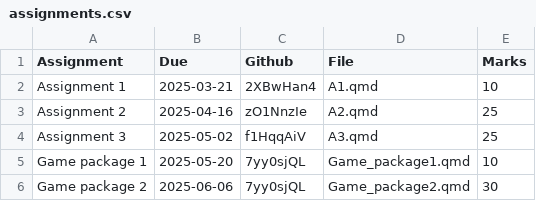
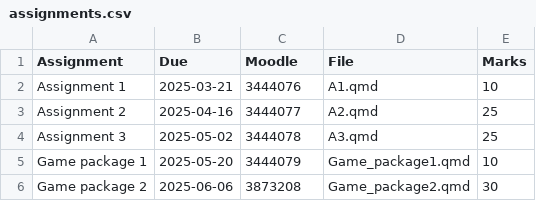
Before and after one commit to numbats/arp, a CSV file: assignments.csv, drawn as a sheet.

Commit message:
Hide github links in moodle

```diff
--- a/assignments.csv
+++ b/assignments.csv
@@ -1,6 +1,6 @@
-Assignment, Due, Github, File, Marks
-Assignment 1, 2025-03-21, 2XBwHan4, "A1.qmd", 10
-Assignment 2, 2025-04-16, zO1NnzIe, "A2.qmd", 25
-Assignment 3, 2025-05-02, f1HqqAiV, "A3.qmd", 25
-Game package 1, 2025-05-20, 7yy0sjQL, "Game_package1.qmd", 10
-Game package 2, 2025-06-06, 7yy0sjQL, "Game_package2.qmd", 30
+Assignment, Due, Moodle, File, Marks
+Assignment 1, 2025-03-21, 3444076, "A1.qmd", 10
+Assignment 2, 2025-04-16, 3444077, "A2.qmd", 25
+Assignment 3, 2025-05-02, 3444078, "A3.qmd", 25
+Game package 1, 2025-05-20, 3444079, "Game_package1.qmd", 10
+Game package 2, 2025-06-06, 3873208, "Game_package2.qmd", 30
```
Also changed, not shown: 15 other files.
